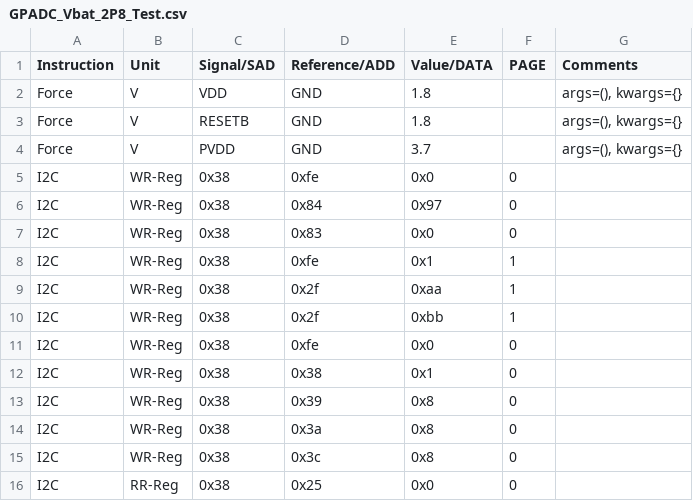
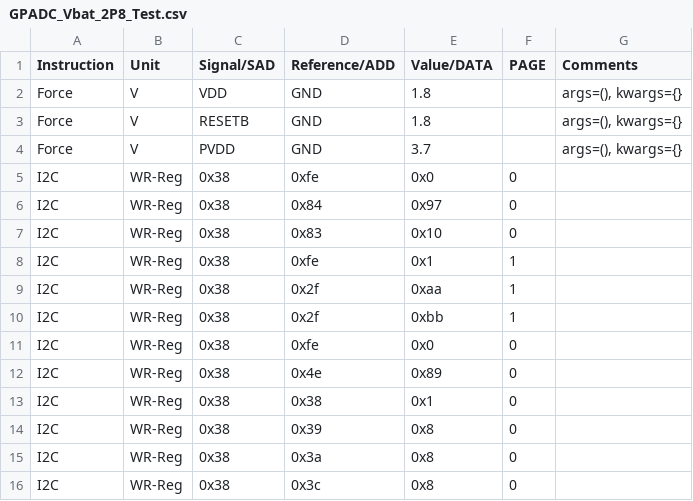
Before and after one commit to HarishKumarSedu/Aerodyne, a CSV file: GPADC/ate/GPADC_Vbat_2P8_Test.csv, drawn as a sheet; only a part is shown; the shorter side is filled out with more unchanged rows; the diff covers the shown part only.

```diff
--- a/GPADC/ate/GPADC_Vbat_2P8_Test.csv
+++ b/GPADC/ate/GPADC_Vbat_2P8_Test.csv
@@ -6,3 +6,3 @@ I2C,WR-Reg,0x38,0xfe,0x0,0,
 I2C,WR-Reg,0x38,0x84,0x97,0,
-I2C,WR-Reg,0x38,0x83,0x0,0,
+I2C,WR-Reg,0x38,0x83,0x10,0,
 I2C,WR-Reg,0x38,0xfe,0x1,1,
@@ -11,2 +11,3 @@ I2C,WR-Reg,0x38,0x2f,0xbb,1,
 I2C,WR-Reg,0x38,0xfe,0x0,0,
+I2C,WR-Reg,0x38,0x4e,0x89,0,
 I2C,WR-Reg,0x38,0x38,0x1,0,
```
Also changed, not shown: 17 removed rows elsewhere in this file, 3 other files.
